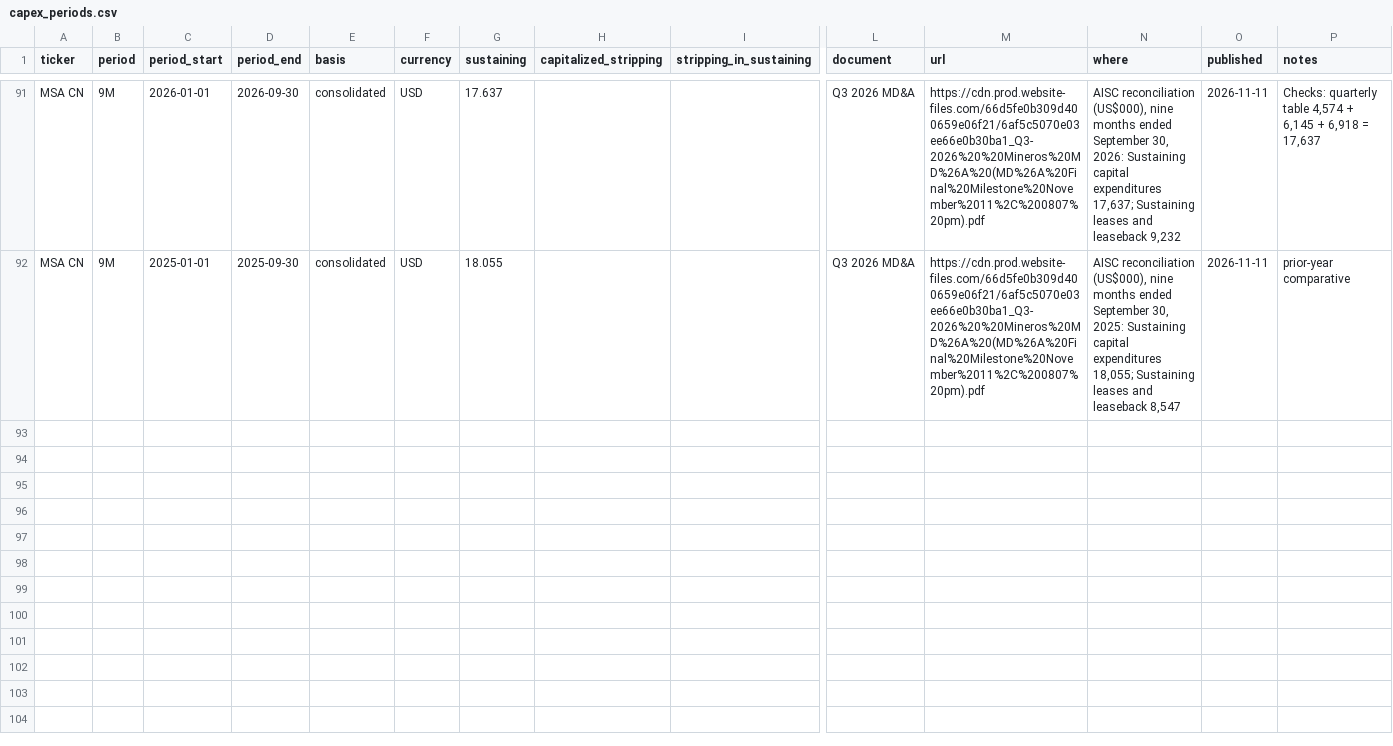
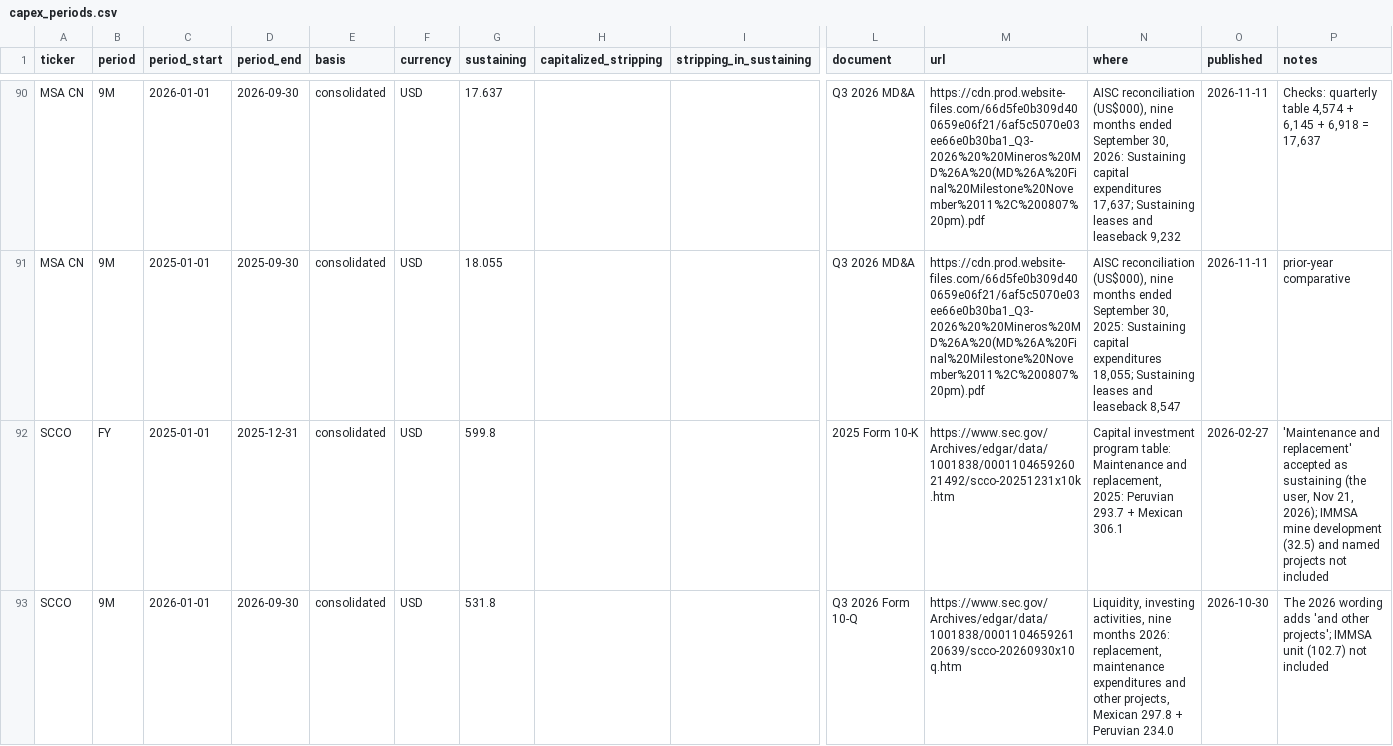
Before and after one commit to rmvw96-spec/mining-company-valuations, a CSV file: data/research/capex_periods.csv, drawn as a sheet; only a part is shown, gaps mark what is left out; rows hold the shown columns only; the diff covers the shown part only; the diff names each change by its address in the sheet, - before the commit and + after, or states it on an @@ line.

```diff
--- a/data/research/capex_periods.csv
+++ b/data/research/capex_periods.csv
+row 92: SCCO | FY | 2025-01-01 | 2025-12-31 | consolidated | USD | 599.8 |  |  | 2025 Form 10-K | https://www.sec.gov/Archives/edgar/data/1001838/000110465926021492/scco-20251231x10k.htm | Capital investment program table: Maintenance and replacement, 2025: Peruvian 293.7 + Mexican 306.1 | 2026-02-27 | 'Maintenance and replacement' accepted as sustaining (the user, Nov 21, 2026); IMMSA mine development (32.5) and named projects not included
+row 93: SCCO | 9M | 2026-01-01 | 2026-09-30 | consolidated | USD | 531.8 |  |  | Q3 2026 Form 10-Q | https://www.sec.gov/Archives/edgar/data/1001838/000110465926120639/scco-20260930x10q.htm | Liquidity, investing activities, nine months 2026: replacement, maintenance expenditures and other projects, Mexican 297.8 + Peruvian 234.0 | 2026-10-30 | The 2026 wording adds 'and other projects'; IMMSA unit (102.7) not included
```
Also changed, not shown: 1 added row and 1 removed row elsewhere in this file, data/research/pnav_companies.csv, data/research/sources.csv.
